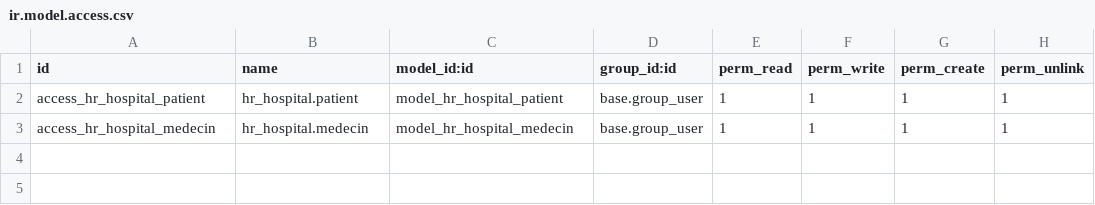
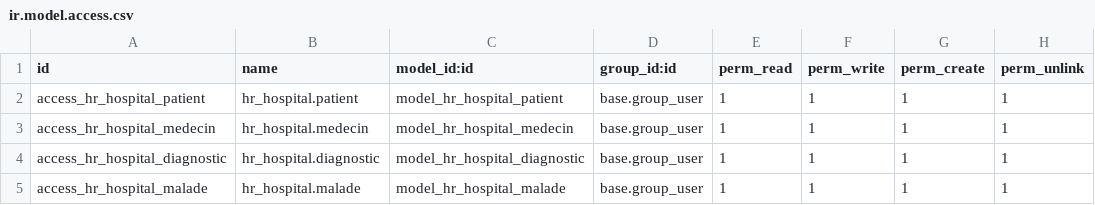
Before and after one commit to PeleOlala/odoo-l-ecole, a CSV file: hr_hospital/security/ir.model.access.csv, drawn as a sheet; the diff names each change by its address in the sheet, - before the commit and + after, or states it on an @@ line.

```diff
--- a/hr_hospital/security/ir.model.access.csv
+++ b/hr_hospital/security/ir.model.access.csv
+row 4: access_hr_hospital_diagnostic | hr_hospital.diagnostic | model_hr_hospital_diagnostic | base.group_user | 1 | 1 | 1 | 1
+row 5: access_hr_hospital_malade | hr_hospital.malade | model_hr_hospital_malade | base.group_user | 1 | 1 | 1 | 1
```
Also changed, not shown: 5 other files.
